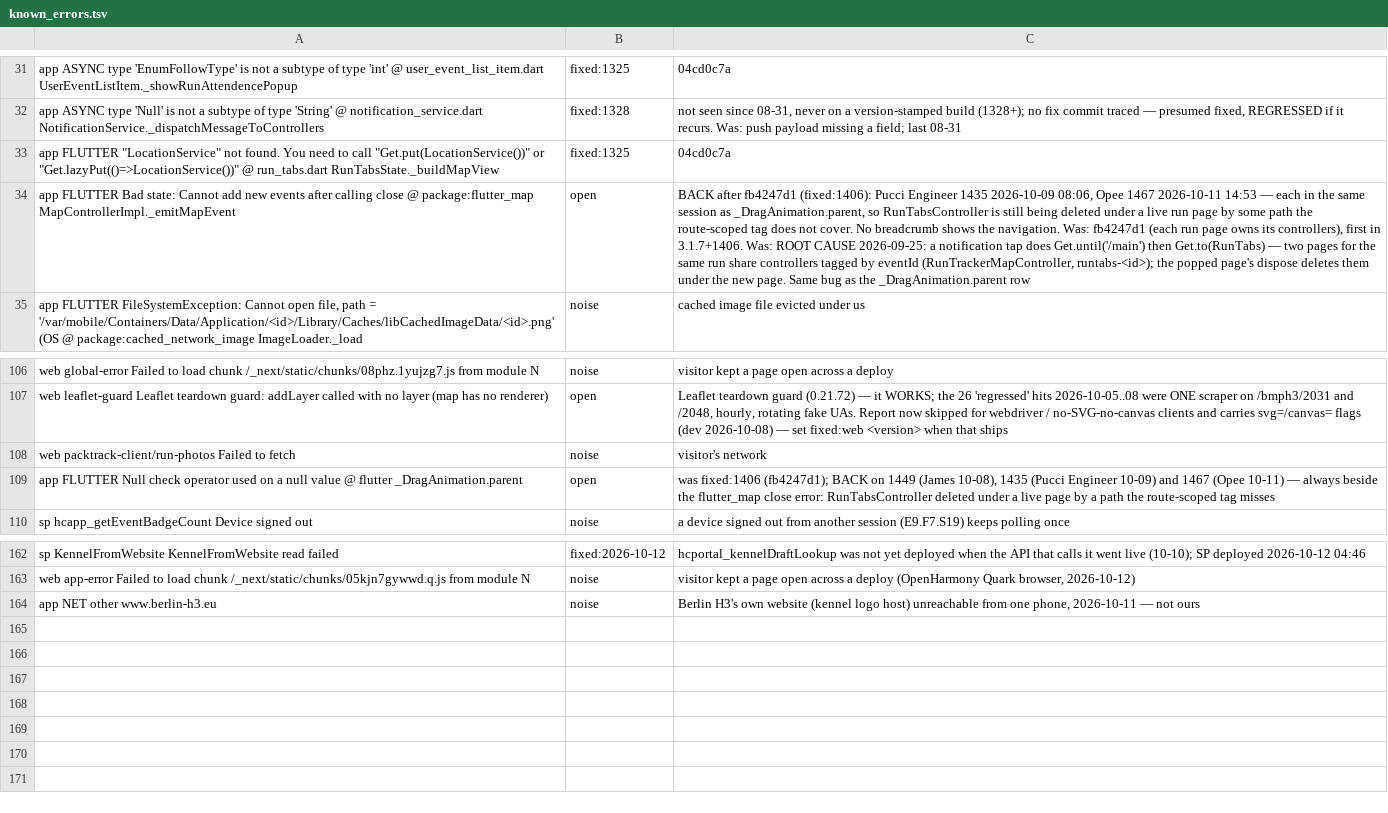
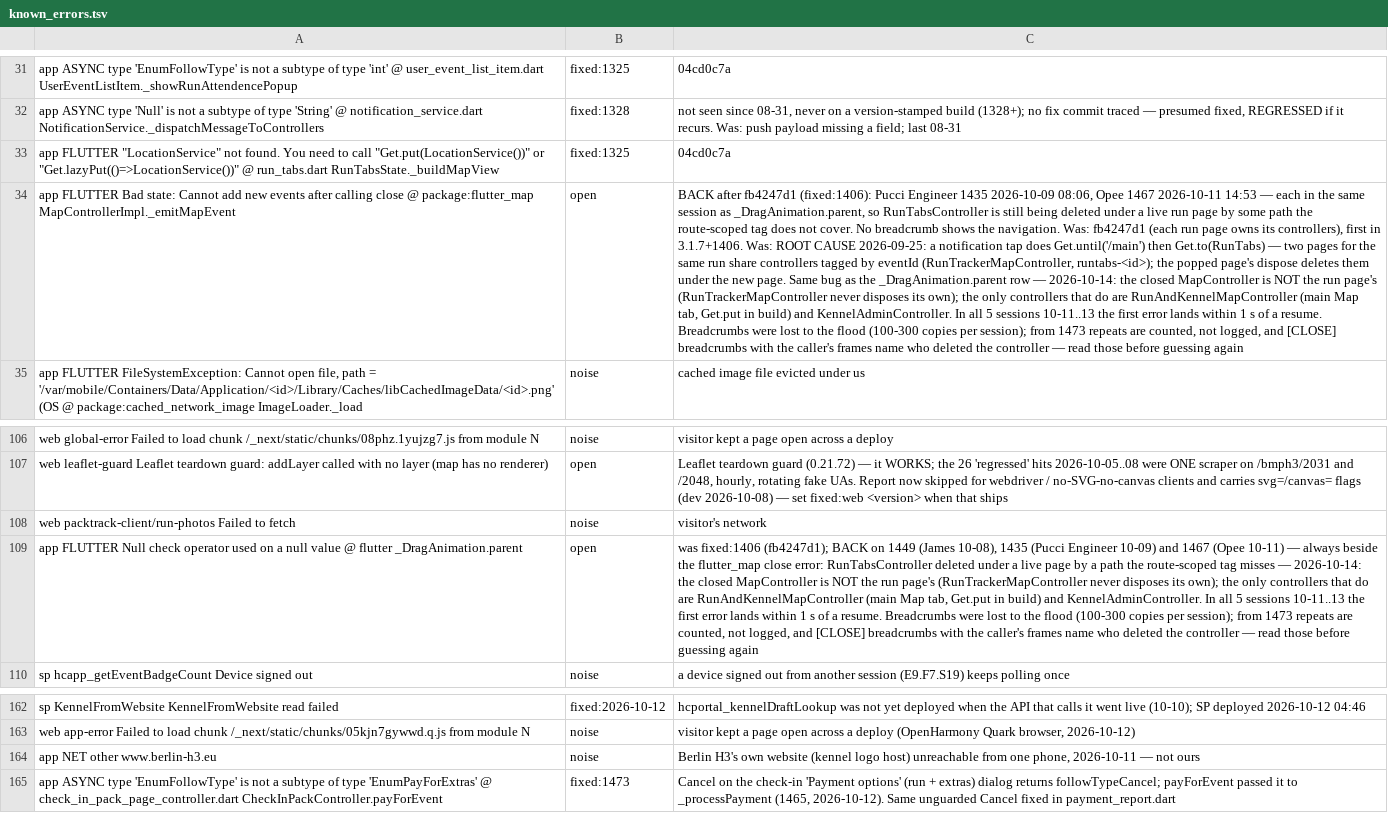
Before and after one commit to James-A-White/HarrierCentral, a TSV file: tools/known_errors.tsv, drawn as a sheet; only a part is shown, gaps mark what is left out; the diff names each change by its address in the sheet, - before the commit and + after, or states it on an @@ line.

```diff
--- a/tools/known_errors.tsv
+++ b/tools/known_errors.tsv
-C34: …_DragAnimation.parent row
+C34: …_DragAnimation.parent row — 2026-10-14: the closed MapController is NOT the run page's (RunTrackerMapController never disposes its own); the only controllers that do are RunAndKennelMapController (main Map tab, Get.put in build) and KennelAdminController. In all 5 sessions 10-11..13 the first error lands within 1 s of a resume. Breadcrumbs were lost to the flood (100-300 copies per session); from 1473 repeats are counted, not logged, and [CLOSE] breadcrumbs with the caller's frames name who deleted the controller — read those before guessing again
-C109: …tag misses
+C109: …tag misses — 2026-10-14: the closed MapController is NOT the run page's (RunTrackerMapController never disposes its own); the only controllers that do are RunAndKennelMapController (main Map tab, Get.put in build) and KennelAdminController. In all 5 sessions 10-11..13 the first error lands within 1 s of a resume. Breadcrumbs were lost to the flood (100-300 copies per session); from 1473 repeats are counted, not logged, and [CLOSE] breadcrumbs with the caller's frames name who deleted the controller — read those before guessing again
+row 165: app ASYNC type 'EnumFollowType' is not a subtype of type 'EnumPayForExtras' @ check_in_pack_page_controller.dart CheckInPackController.payForEvent | fixed:1473 | Cancel on the check-in 'Payment options' (run + extras) dialog returns followTypeCancel; payForEvent passed it to _processPayment (1465, 2026-10-12). Same unguarded Cancel fixed in payment_report.dart
```
Also changed, not shown: 7 other files.
